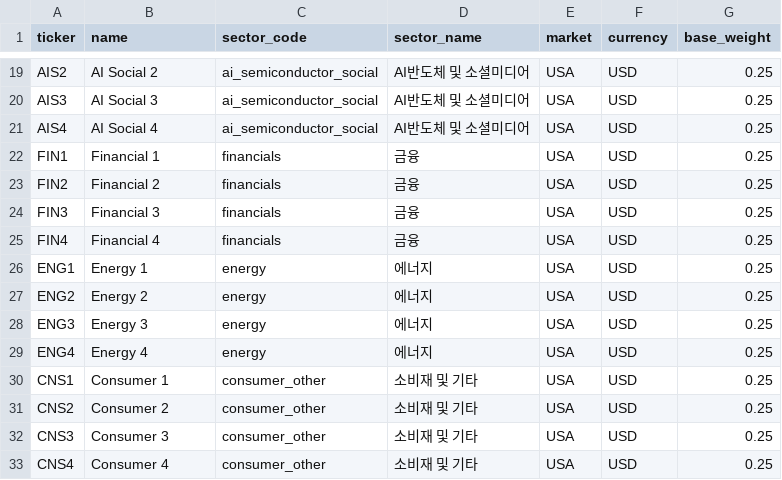
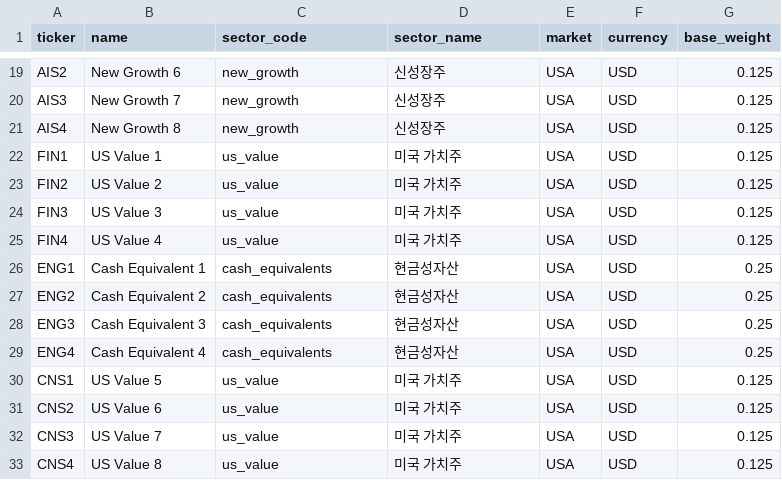
Before and after one commit to Capstone-Roboadviser/0317NightDemo, a CSV file: app/data/demo/demo_stock_universe.csv, drawn as a sheet; only a part is shown, gaps mark what is left out; the diff covers the shown part only; the diff names each change by its address in the sheet, - before the commit and + after, or states it on an @@ line.

```diff
--- a/app/data/demo/demo_stock_universe.csv
+++ b/app/data/demo/demo_stock_universe.csv
-B19 (name): AI Social 2
+B19 (name): New Growth 6
-C19:C21 (sector_code): ai_semiconductor_social
+C19:C21 (sector_code): new_growth
-D19:D21 (sector_name): AI반도체 및 소셜미디어
+D19:D21 (sector_name): 신성장주
-G19:G25 (base_weight): 0.25
+G19:G25 (base_weight): 0.125
-B20 (name): AI Social 3
+B20 (name): New Growth 7
-B21 (name): AI Social 4
+B21 (name): New Growth 8
-B22 (name): Financial 1
+B22 (name): US Value 1
-C22:C25 (sector_code): financials
+C22:C25 (sector_code): us_value
-D22:D25 (sector_name): 금융
+D22:D25 (sector_name): 미국 가치주
-B23 (name): Financial 2
+B23 (name): US Value 2
-B24 (name): Financial 3
+B24 (name): US Value 3
-B25 (name): Financial 4
+B25 (name): US Value 4
-B26 (name): Energy 1
+B26 (name): Cash Equivalent 1
-C26:C29 (sector_code): energy
+C26:C29 (sector_code): cash_equivalents
-D26:D29 (sector_name): 에너지
+D26:D29 (sector_name): 현금성자산
-B27 (name): Energy 2
+B27 (name): Cash Equivalent 2
-B28 (name): Energy 3
+B28 (name): Cash Equivalent 3
-B29 (name): Energy 4
+B29 (name): Cash Equivalent 4
-B30 (name): Consumer 1
+B30 (name): US Value 5
-C30:C33 (sector_code): consumer_other
+C30:C33 (sector_code): us_value
-D30:D33 (sector_name): 소비재 및 기타
+D30:D33 (sector_name): 미국 가치주
-G30:G33 (base_weight): 0.25
+G30:G33 (base_weight): 0.125
-B31 (name): Consumer 2
+B31 (name): US Value 6
-B32 (name): Consumer 3
+B32 (name): US Value 7
-B33 (name): Consumer 4
+B33 (name): US Value 8
```
Also changed, not shown: 60 edited cells elsewhere in this file, app/data/templates/stock_universe_template.csv, 12 other files.
